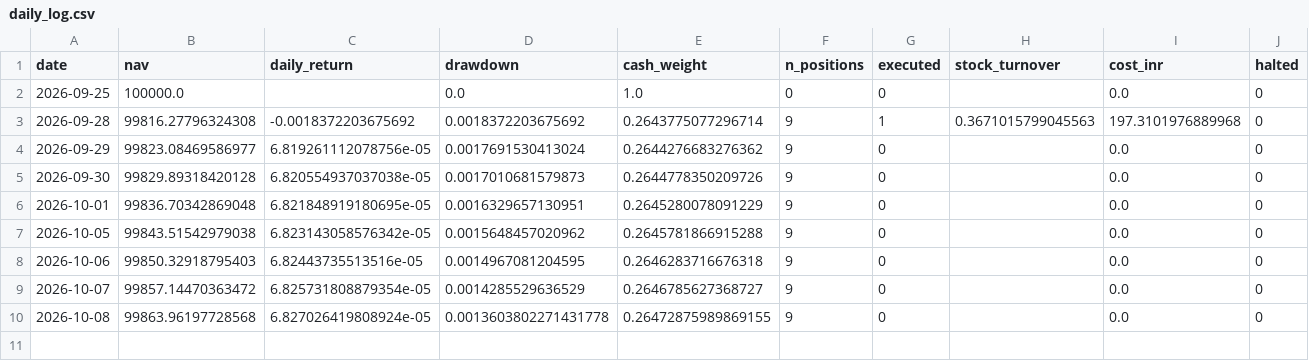
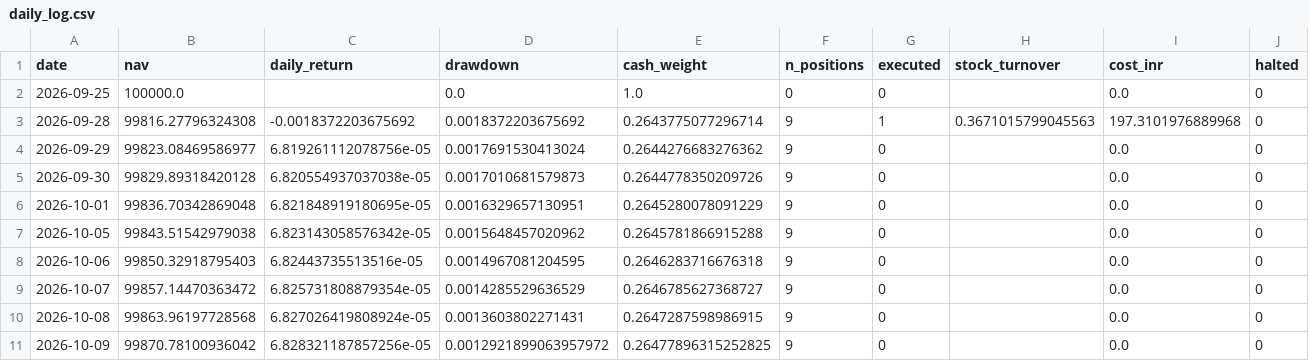
Before and after one commit to kira-stockmarket/Momentumv8, a CSV file: forward_test/daily_log.csv, drawn as a sheet; only a part is shown; rows hold the shown columns only; the diff names each change by its address in the sheet, - before the commit and + after, or states it on an @@ line.

```diff
--- a/forward_test/daily_log.csv
+++ b/forward_test/daily_log.csv
-D10 (drawdown): 0.0013603802271431778
+D10 (drawdown): 0.0013603802271431
-E10 (cash_weight): 0.26472875989869155
+E10 (cash_weight): 0.2647287598986915
+row 11: 2026-10-09 | 99870.78100936042 | 6.828321187857256e-05 | 0.0012921899063957972 | 0.26477896315252825 | 9 | 0 |  | 0.0 | 0
```
Also changed, not shown: 2 other files.
